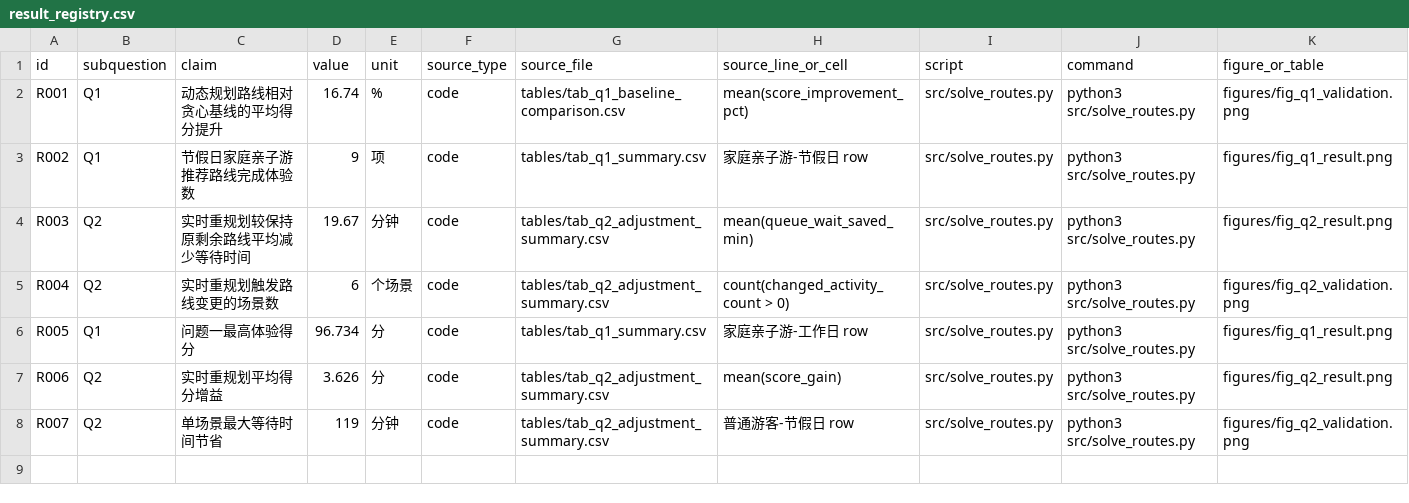
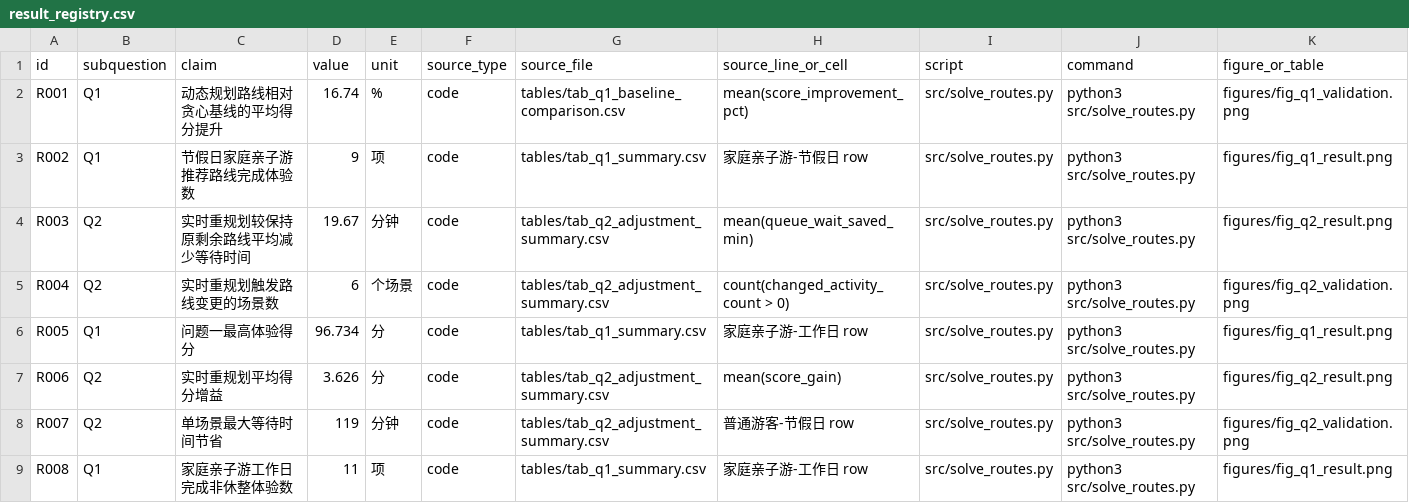
Before and after one commit to usst-yk/cumcm-math-modeling-codex-skill, a CSV file: examples/real_cases/huadong_cup_a/results/result_registry.csv, drawn as a sheet; only a part is shown; rows hold the shown columns only; the diff names each change by its address in the sheet, - before the commit and + after, or states it on an @@ line.

```diff
--- a/examples/real_cases/huadong_cup_a/results/result_registry.csv
+++ b/examples/real_cases/huadong_cup_a/results/result_registry.csv
+row 9: R008 | Q1 | 家庭亲子游工作日完成非休整体验数 | 11 | 项 | code | tables/tab_q1_summary.csv | 家庭亲子游-工作日 row | src/solve_routes.py | python3 src/solve_routes.py | figures/fig_q1_result.png
```
Also changed, not shown: 17 other files.
